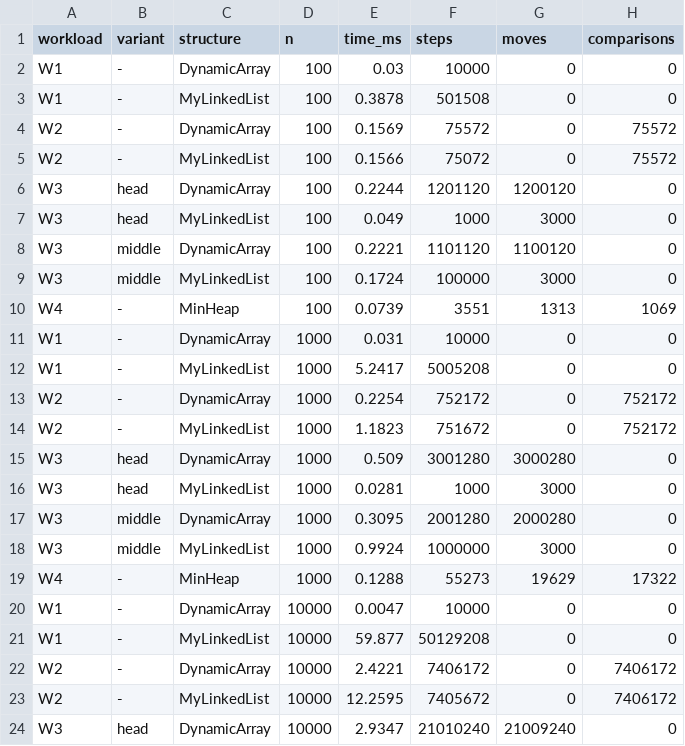
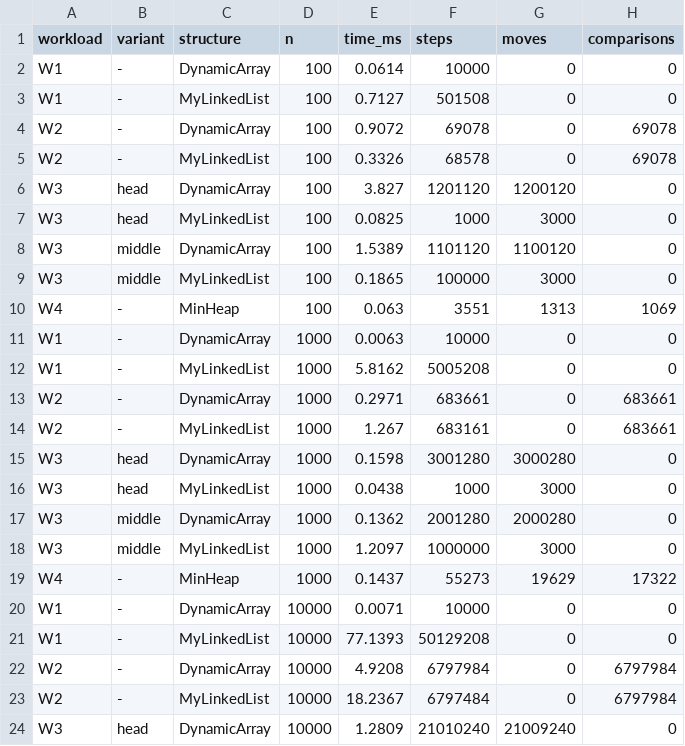
Before and after one commit to bekzatdemeuov00-source/Assignment2_DAA, a CSV file: results/results.csv, drawn as a sheet; only a part is shown; the diff covers the shown part only.

Commit message:
Complete assignment benchmark data, plots and report

```diff
--- a/results/results.csv
+++ b/results/results.csv
@@ -1,24 +1,24 @@
 workload,variant,structure,n,time_ms,steps,moves,comparisons
-W1,-,DynamicArray,100,0.03,10000,0,0
-W1,-,MyLinkedList,100,0.3878,501508,0,0
-W2,-,DynamicArray,100,0.1569,75572,0,75572
-W2,-,MyLinkedList,100,0.1566,75072,0,75572
-W3,head,DynamicArray,100,0.2244,1201120,1200120,0
-W3,head,MyLinkedList,100,0.049,1000,3000,0
-W3,middle,DynamicArray,100,0.2221,1101120,1100120,0
-W3,middle,MyLinkedList,100,0.1724,100000,3000,0
-W4,-,MinHeap,100,0.0739,3551,1313,1069
-W1,-,DynamicArray,1000,0.031,10000,0,0
-W1,-,MyLinkedList,1000,5.2417,5005208,0,0
-W2,-,DynamicArray,1000,0.2254,752172,0,752172
-W2,-,MyLinkedList,1000,1.1823,751672,0,752172
-W3,head,DynamicArray,1000,0.509,3001280,3000280,0
-W3,head,MyLinkedList,1000,0.0281,1000,3000,0
-W3,middle,DynamicArray,1000,0.3095,2001280,2000280,0
-W3,middle,MyLinkedList,1000,0.9924,1000000,3000,0
-W4,-,MinHeap,1000,0.1288,55273,19629,17322
-W1,-,DynamicArray,10000,0.0047,10000,0,0
-W1,-,MyLinkedList,10000,59.877,50129208,0,0
-W2,-,DynamicArray,10000,2.4221,7406172,0,7406172
-W2,-,MyLinkedList,10000,12.2595,7405672,0,7406172
-W3,head,DynamicArray,10000,2.9347,21010240,21009240,0
+W1,-,DynamicArray,100,0.0614,10000,0,0
+W1,-,MyLinkedList,100,0.7127,501508,0,0
+W2,-,DynamicArray,100,0.9072,69078,0,69078
+W2,-,MyLinkedList,100,0.3326,68578,0,69078
+W3,head,DynamicArray,100,3.827,1201120,1200120,0
+W3,head,MyLinkedList,100,0.0825,1000,3000,0
+W3,middle,DynamicArray,100,1.5389,1101120,1100120,0
+W3,middle,MyLinkedList,100,0.1865,100000,3000,0
+W4,-,MinHeap,100,0.063,3551,1313,1069
+W1,-,DynamicArray,1000,0.0063,10000,0,0
+W1,-,MyLinkedList,1000,5.8162,5005208,0,0
+W2,-,DynamicArray,1000,0.2971,683661,0,683661
+W2,-,MyLinkedList,1000,1.267,683161,0,683661
+W3,head,DynamicArray,1000,0.1598,3001280,3000280,0
+W3,head,MyLinkedList,1000,0.0438,1000,3000,0
+W3,middle,DynamicArray,1000,0.1362,2001280,2000280,0
+W3,middle,MyLinkedList,1000,1.2097,1000000,3000,0
+W4,-,MinHeap,1000,0.1437,55273,19629,17322
+W1,-,DynamicArray,10000,0.0071,10000,0,0
+W1,-,MyLinkedList,10000,77.1393,50129208,0,0
+W2,-,DynamicArray,10000,4.9208,6797984,0,6797984
+W2,-,MyLinkedList,10000,18.2367,6797484,0,6797984
+W3,head,DynamicArray,10000,1.2809,21010240,21009240,0
```
Also changed, not shown: 17 edited cells elsewhere in this file, 14 other files.
